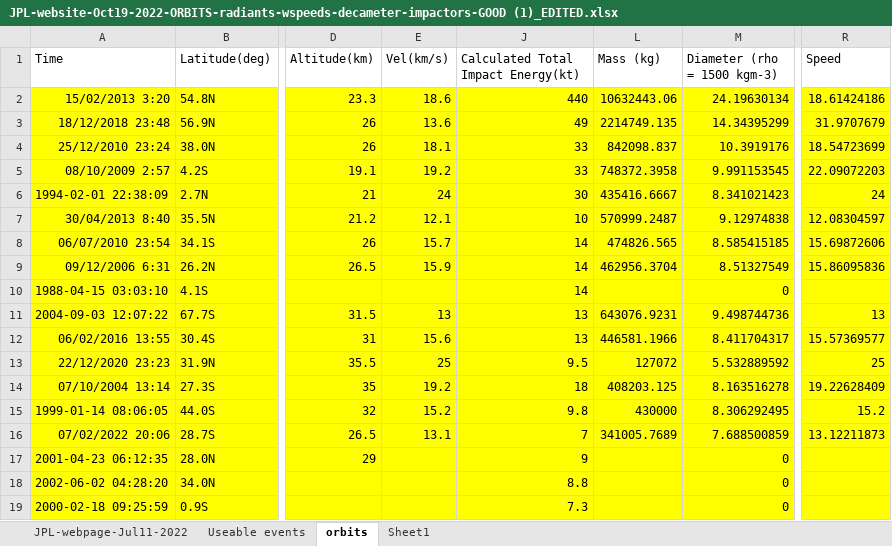
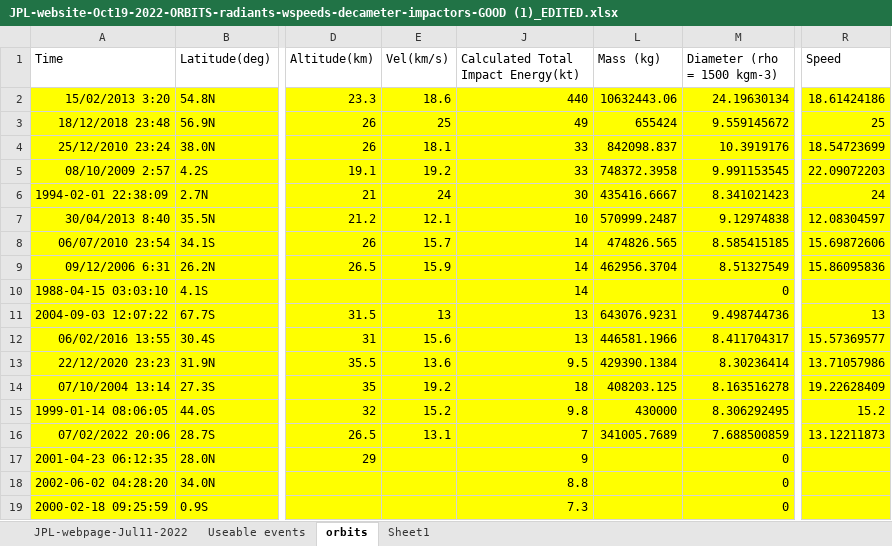
Before and after one commit to ia-chow/Thesis, an Excel workbook: JPL-website-Oct19-2022-ORBITS-radiants-wspeeds-decameter-impactors-GOOD (1)_EDITED.xlsx, sheet orbits, drawn as a sheet; only a part is shown, gaps mark what is left out; values as stored, in another font and other column widths than the file's, no borders; table styles not drawn; the diff names each change by its address in the sheet, - before the commit and + after, or states it on an @@ line.

Commit message:
updated decameter impactors csv with the correct bering sea value...

```diff
--- a/JPL-website-Oct19-2022-ORBITS-radiants-wspeeds-decameter-impactors-GOOD (1)_EDITED.xlsx (sheet orbits)
+++ b/JPL-website-Oct19-2022-ORBITS-radiants-wspeeds-decameter-impactors-GOOD (1)_EDITED.xlsx (sheet orbits)
-E3 (Vel(km/s)): 13.6
+E3 (Vel(km/s)): 25
-L3 (Mass (kg)): 2214749.135
+L3 (Mass (kg)): 655424
-M3 (Diameter (rho = 1500 kgm-3)): 14.34395299
+M3 (Diameter (rho = 1500 kgm-3)): 9.559145672
-R3 (Speed): 31.9707679
+R3 (Speed): 25
-E13 (Vel(km/s)): 25
+E13 (Vel(km/s)): 13.6
-L13 (Mass (kg)): 127072
+L13 (Mass (kg)): 429390.1384
-M13 (Diameter (rho = 1500 kgm-3)): 5.532889592
+M13 (Diameter (rho = 1500 kgm-3)): 8.30236414
-R13 (Speed): 25
+R13 (Speed): 13.71057986
```
Also changed, not shown: 1 other file.
